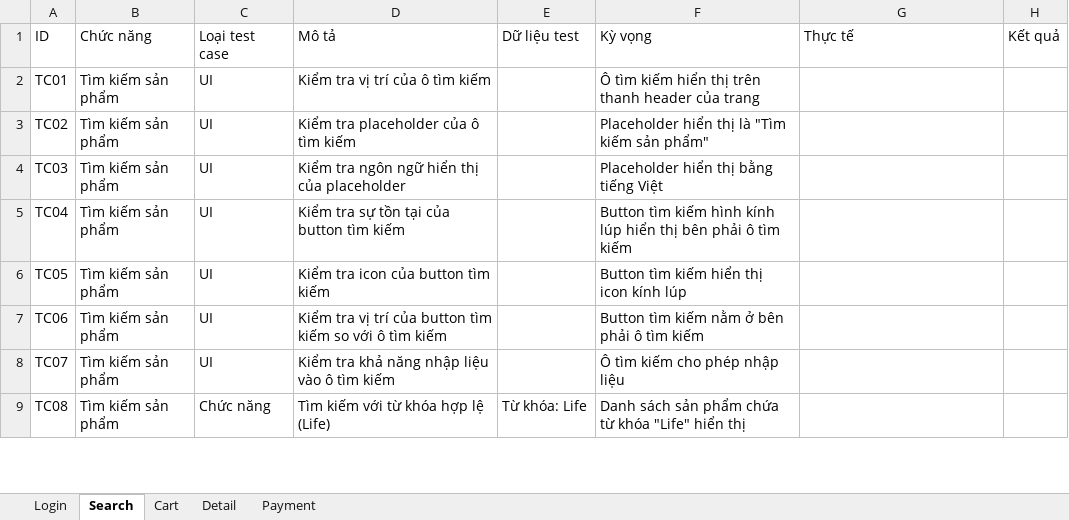
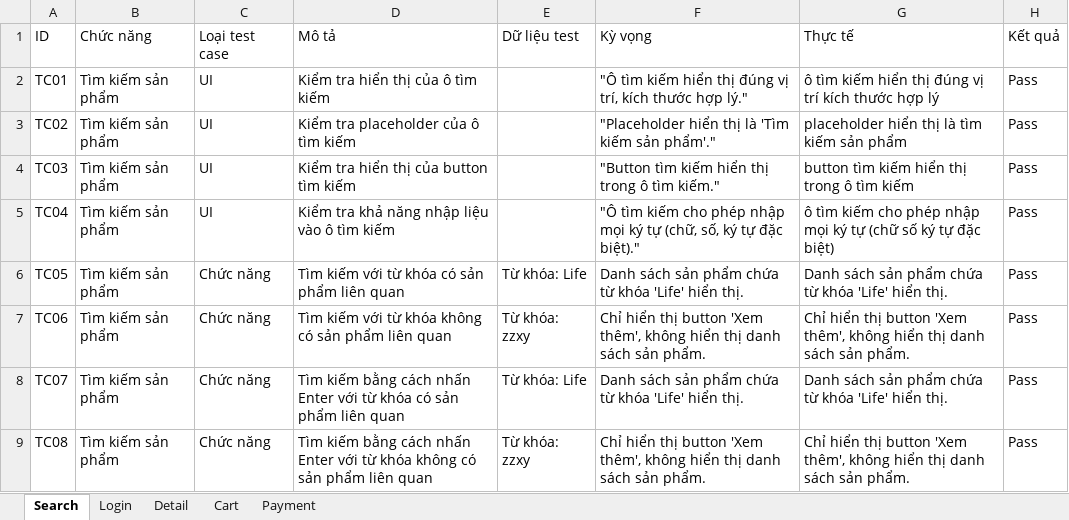
Before and after one commit to son19042003/Graduation_Project, an Excel workbook: data/testcases/testcases.xlsx, sheet Search, drawn as a sheet; only a part is shown; values as stored, in another font and other column widths than the file's, no borders; the diff covers the shown part only; the diff names each change by its address in the sheet, - before the commit and + after, or states it on an @@ line.

```diff
--- a/data/testcases/testcases.xlsx (sheet Search)
+++ b/data/testcases/testcases.xlsx (sheet Search)
@@ sheet tab order changed: Search | Login | Detail | Cart | Payment @@
-D2 (Mô tả): Kiểm tra vị trí của ô tìm kiếm
+D2 (Mô tả): Kiểm tra hiển thị của ô tìm kiếm
-F2 (Kỳ vọng): Ô tìm kiếm hiển thị trên thanh header của trang
+F2 (Kỳ vọng): "Ô tìm kiếm hiển thị đúng vị trí, kích thước hợp lý."
-G2 (Thực tế): (empty)
+G2 (Thực tế): ô tìm kiếm hiển thị đúng vị trí kích thước hợp lý
-H2:H9 (Kết quả): (empty)
+H2:H9 (Kết quả): Pass
-F3 (Kỳ vọng): Placeholder hiển thị là "Tìm kiếm sản phẩm"
+F3 (Kỳ vọng): "Placeholder hiển thị là 'Tìm kiếm sản phẩm'."
-G3 (Thực tế): (empty)
+G3 (Thực tế): placeholder hiển thị là tìm kiếm sản phẩm
-D4 (Mô tả): Kiểm tra ngôn ngữ hiển thị của placeholder
+D4 (Mô tả): Kiểm tra hiển thị của button tìm kiếm
-F4 (Kỳ vọng): Placeholder hiển thị bằng tiếng Việt
+F4 (Kỳ vọng): "Button tìm kiếm hiển thị trong ô tìm kiếm."
-G4 (Thực tế): (empty)
+G4 (Thực tế): button tìm kiếm hiển thị trong ô tìm kiếm
-D5 (Mô tả): Kiểm tra sự tồn tại của button tìm kiếm
+D5 (Mô tả): Kiểm tra khả năng nhập liệu vào ô tìm kiếm
-F5 (Kỳ vọng): Button tìm kiếm hình kính lúp hiển thị bên phải ô tìm kiếm
+F5 (Kỳ vọng): "Ô tìm kiếm cho phép nhập mọi ký tự (chữ, số, ký tự đặc biệt)."
-G5 (Thực tế): (empty)
+G5 (Thực tế): ô tìm kiếm cho phép nhập mọi ký tự (chữ số ký tự đặc biệt)
-C6:C8 (Loại test case): UI
+C6:C8 (Loại test case): Chức năng
-D6 (Mô tả): Kiểm tra icon của button tìm kiếm
+D6 (Mô tả): Tìm kiếm với từ khóa có sản phẩm liên quan
-E6 (Dữ liệu test): (empty)
+E6 (Dữ liệu test): Từ khóa: Life
-F6 (Kỳ vọng): Button tìm kiếm hiển thị icon kính lúp
+F6 (Kỳ vọng): Danh sách sản phẩm chứa từ khóa 'Life' hiển thị.
-G6 (Thực tế): (empty)
+G6 (Thực tế): Danh sách sản phẩm chứa từ khóa 'Life' hiển thị.
-D7 (Mô tả): Kiểm tra vị trí của button tìm kiếm so với ô tìm kiếm
+D7 (Mô tả): Tìm kiếm với từ khóa không có sản phẩm liên quan
-E7 (Dữ liệu test): (empty)
+E7 (Dữ liệu test): Từ khóa: zzxy
-F7 (Kỳ vọng): Button tìm kiếm nằm ở bên phải ô tìm kiếm
+F7 (Kỳ vọng): Chỉ hiển thị button 'Xem thêm', không hiển thị danh sách sản phẩm.
-G7 (Thực tế): (empty)
+G7 (Thực tế): Chỉ hiển thị button 'Xem thêm', không hiển thị danh sách sản phẩm.
-D8 (Mô tả): Kiểm tra khả năng nhập liệu vào ô tìm kiếm
+D8 (Mô tả): Tìm kiếm bằng cách nhấn Enter với từ khóa có sản phẩm liên quan
-E8 (Dữ liệu test): (empty)
+E8 (Dữ liệu test): Từ khóa: Life
-F8 (Kỳ vọng): Ô tìm kiếm cho phép nhập liệu
+F8 (Kỳ vọng): Danh sách sản phẩm chứa từ khóa 'Life' hiển thị.
-G8 (Thực tế): (empty)
+G8 (Thực tế): Danh sách sản phẩm chứa từ khóa 'Life' hiển thị.
-D9 (Mô tả): Tìm kiếm với từ khóa hợp lệ (Life)
+D9 (Mô tả): Tìm kiếm bằng cách nhấn Enter với từ khóa không có sản phẩm liên quan
-E9 (Dữ liệu test): Từ khóa: Life
+E9 (Dữ liệu test): Từ khóa: zzxy
-F9 (Kỳ vọng): Danh sách sản phẩm chứa từ khóa "Life" hiển thị
+F9 (Kỳ vọng): Chỉ hiển thị button 'Xem thêm', không hiển thị danh sách sản phẩm.
-G9 (Thực tế): (empty)
+G9 (Thực tế): Chỉ hiển thị button 'Xem thêm', không hiển thị danh sách sản phẩm.
```
Also changed, not shown: 14 removed rows and 30 edited cells elsewhere in this sheet, sheet Payment, sheet Cart, sheet Login, sheet Detail, 52 other files.
